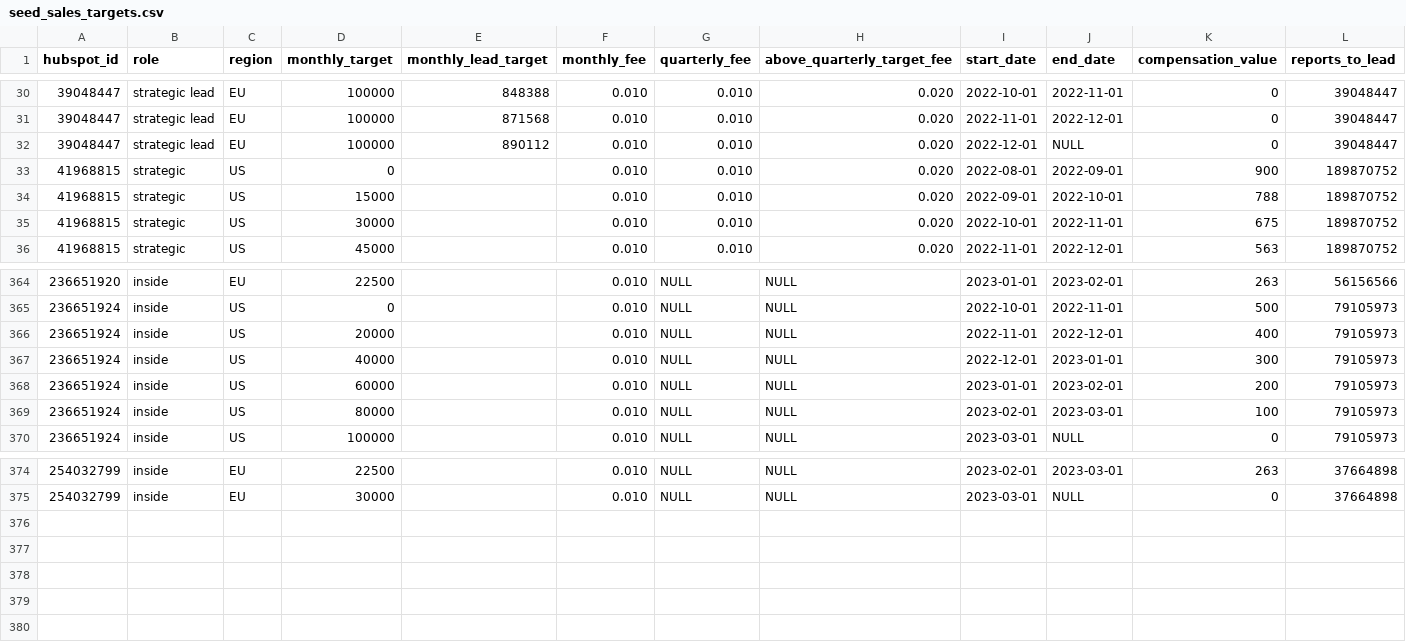
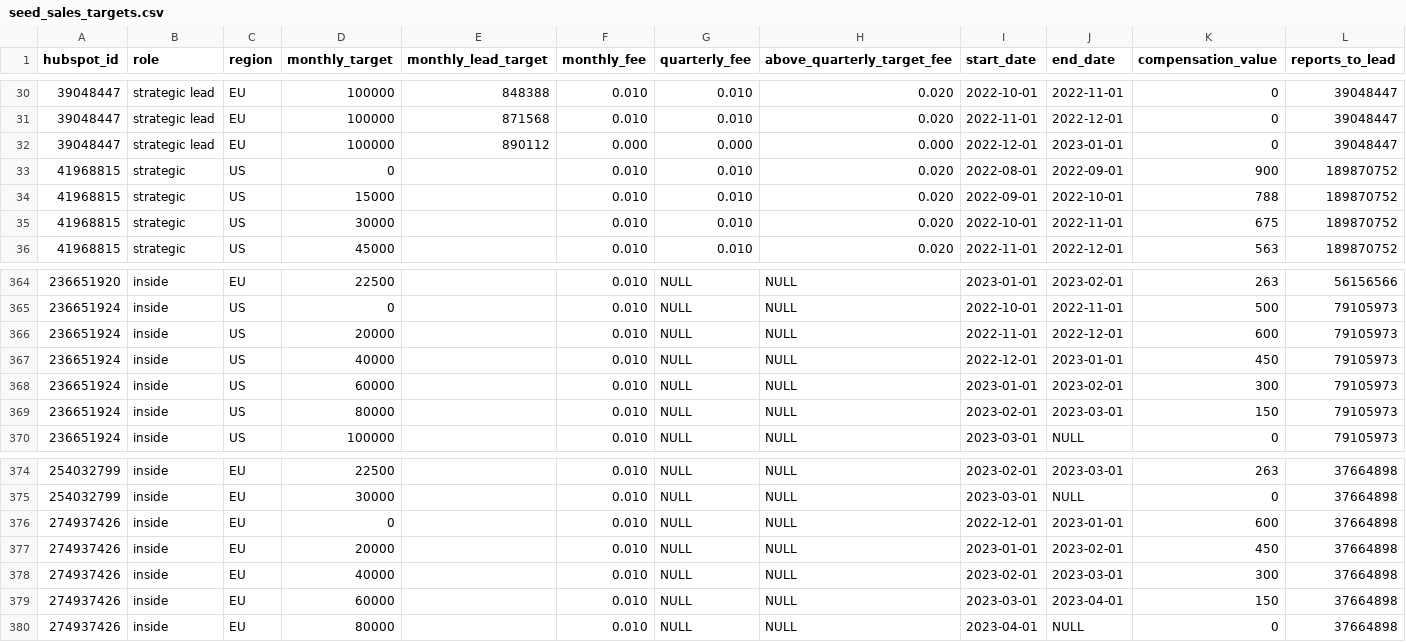
Before and after one commit to 3DHubs/dbt-core-network, a CSV file: seeds/seed_sales_targets.csv, drawn as a sheet; only a part is shown, gaps mark what is left out.

Commit message:
Updated commission file for new joiners (#429)

```diff
--- a/seeds/seed_sales_targets.csv
+++ b/seeds/seed_sales_targets.csv
@@ -31,3 +31,3 @@ hubspot_id,role,region,monthly_target,monthly_lead_target,monthly_fee,quarterly_
 39048447,strategic lead,EU,100000,871568,0.010,0.010,0.020,2022-11-01,2022-12-01,0,39048447
-39048447,strategic lead,EU,100000,890112,0.010,0.010,0.020,2022-12-01,NULL,0,39048447
+39048447,strategic lead,EU,100000,890112,0.000,0.000,0.000,2022-12-01,2023-01-01,0,39048447
 41968815,strategic,US,0,,0.010,0.010,0.020,2022-08-01,2022-09-01,900,189870752
@@ -365,6 +365,6 @@ hubspot_id,role,region,monthly_target,monthly_lead_target,monthly_fee,quarterly_
 236651924,inside,US,0,,0.010,NULL,NULL,2022-10-01,2022-11-01,500,79105973
-236651924,inside,US,20000,,0.010,NULL,NULL,2022-11-01,2022-12-01,400,79105973
-236651924,inside,US,40000,,0.010,NULL,NULL,2022-12-01,2023-01-01,300,79105973
-236651924,inside,US,60000,,0.010,NULL,NULL,2023-01-01,2023-02-01,200,79105973
-236651924,inside,US,80000,,0.010,NULL,NULL,2023-02-01,2023-03-01,100,79105973
+236651924,inside,US,20000,,0.010,NULL,NULL,2022-11-01,2022-12-01,600,79105973
+236651924,inside,US,40000,,0.010,NULL,NULL,2022-12-01,2023-01-01,450,79105973
+236651924,inside,US,60000,,0.010,NULL,NULL,2023-01-01,2023-02-01,300,79105973
+236651924,inside,US,80000,,0.010,NULL,NULL,2023-02-01,2023-03-01,150,79105973
 236651924,inside,US,100000,,0.010,NULL,NULL,2023-03-01,NULL,0,79105973
@@ -375 +375,6 @@ hubspot_id,role,region,monthly_target,monthly_lead_target,monthly_fee,quarterly_
 254032799,inside,EU,30000,,0.010,NULL,NULL,2023-03-01,NULL,0,37664898
+274937426,inside,EU,0,,0.010,NULL,NULL,2022-12-01,2023-01-01,600,37664898
+274937426,inside,EU,20000,,0.010,NULL,NULL,2023-01-01,2023-02-01,450,37664898
+274937426,inside,EU,40000,,0.010,NULL,NULL,2023-02-01,2023-03-01,300,37664898
+274937426,inside,EU,60000,,0.010,NULL,NULL,2023-03-01,2023-04-01,150,37664898
+274937426,inside,EU,80000,,0.010,NULL,NULL,2023-04-01,NULL,0,37664898
```
